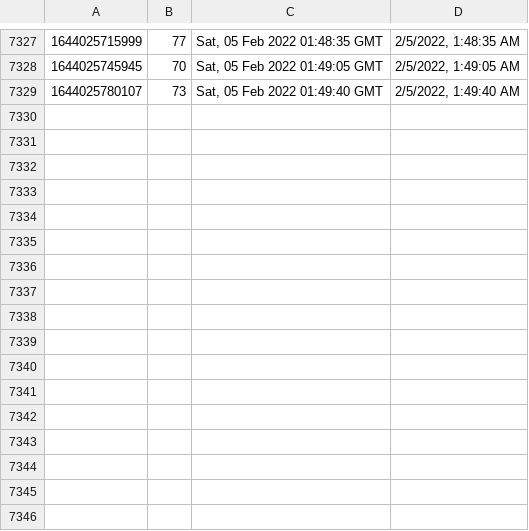
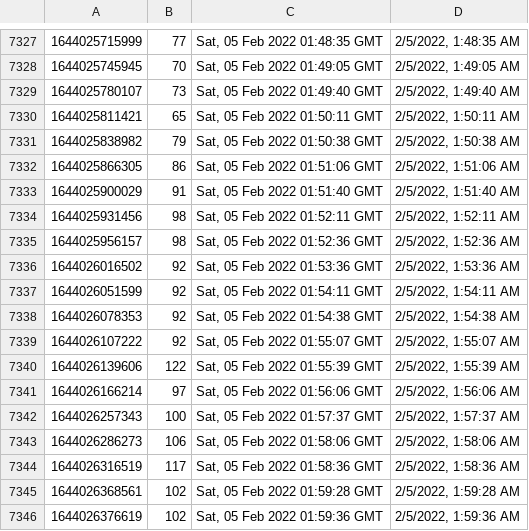
Before and after one commit to starwalker00/ethgasfee-data, a CSV file: data/2022-6.csv, drawn as a sheet; only a part is shown, gaps mark what is left out; the diff names each change by its address in the sheet, - before the commit and + after, or states it on an @@ line.

Commit message:
add data

```diff
--- a/data/2022-6.csv
+++ b/data/2022-6.csv
+row 7330: 1644025811421 | 65 | Sat, 05 Feb 2022 01:50:11 GMT | 2/5/2022, 1:50:11 AM
+row 7331: 1644025838982 | 79 | Sat, 05 Feb 2022 01:50:38 GMT | 2/5/2022, 1:50:38 AM
+row 7332: 1644025866305 | 86 | Sat, 05 Feb 2022 01:51:06 GMT | 2/5/2022, 1:51:06 AM
+row 7333: 1644025900029 | 91 | Sat, 05 Feb 2022 01:51:40 GMT | 2/5/2022, 1:51:40 AM
+row 7334: 1644025931456 | 98 | Sat, 05 Feb 2022 01:52:11 GMT | 2/5/2022, 1:52:11 AM
+row 7335: 1644025956157 | 98 | Sat, 05 Feb 2022 01:52:36 GMT | 2/5/2022, 1:52:36 AM
+row 7336: 1644026016502 | 92 | Sat, 05 Feb 2022 01:53:36 GMT | 2/5/2022, 1:53:36 AM
+row 7337: 1644026051599 | 92 | Sat, 05 Feb 2022 01:54:11 GMT | 2/5/2022, 1:54:11 AM
+row 7338: 1644026078353 | 92 | Sat, 05 Feb 2022 01:54:38 GMT | 2/5/2022, 1:54:38 AM
+row 7339: 1644026107222 | 92 | Sat, 05 Feb 2022 01:55:07 GMT | 2/5/2022, 1:55:07 AM
+row 7340: 1644026139606 | 122 | Sat, 05 Feb 2022 01:55:39 GMT | 2/5/2022, 1:55:39 AM
+row 7341: 1644026166214 | 97 | Sat, 05 Feb 2022 01:56:06 GMT | 2/5/2022, 1:56:06 AM
+row 7342: 1644026257343 | 100 | Sat, 05 Feb 2022 01:57:37 GMT | 2/5/2022, 1:57:37 AM
+row 7343: 1644026286273 | 106 | Sat, 05 Feb 2022 01:58:06 GMT | 2/5/2022, 1:58:06 AM
+row 7344: 1644026316519 | 117 | Sat, 05 Feb 2022 01:58:36 GMT | 2/5/2022, 1:58:36 AM
+row 7345: 1644026368561 | 102 | Sat, 05 Feb 2022 01:59:28 GMT | 2/5/2022, 1:59:28 AM
+row 7346: 1644026376619 | 102 | Sat, 05 Feb 2022 01:59:36 GMT | 2/5/2022, 1:59:36 AM
```
Also changed, not shown: 1 other file.
